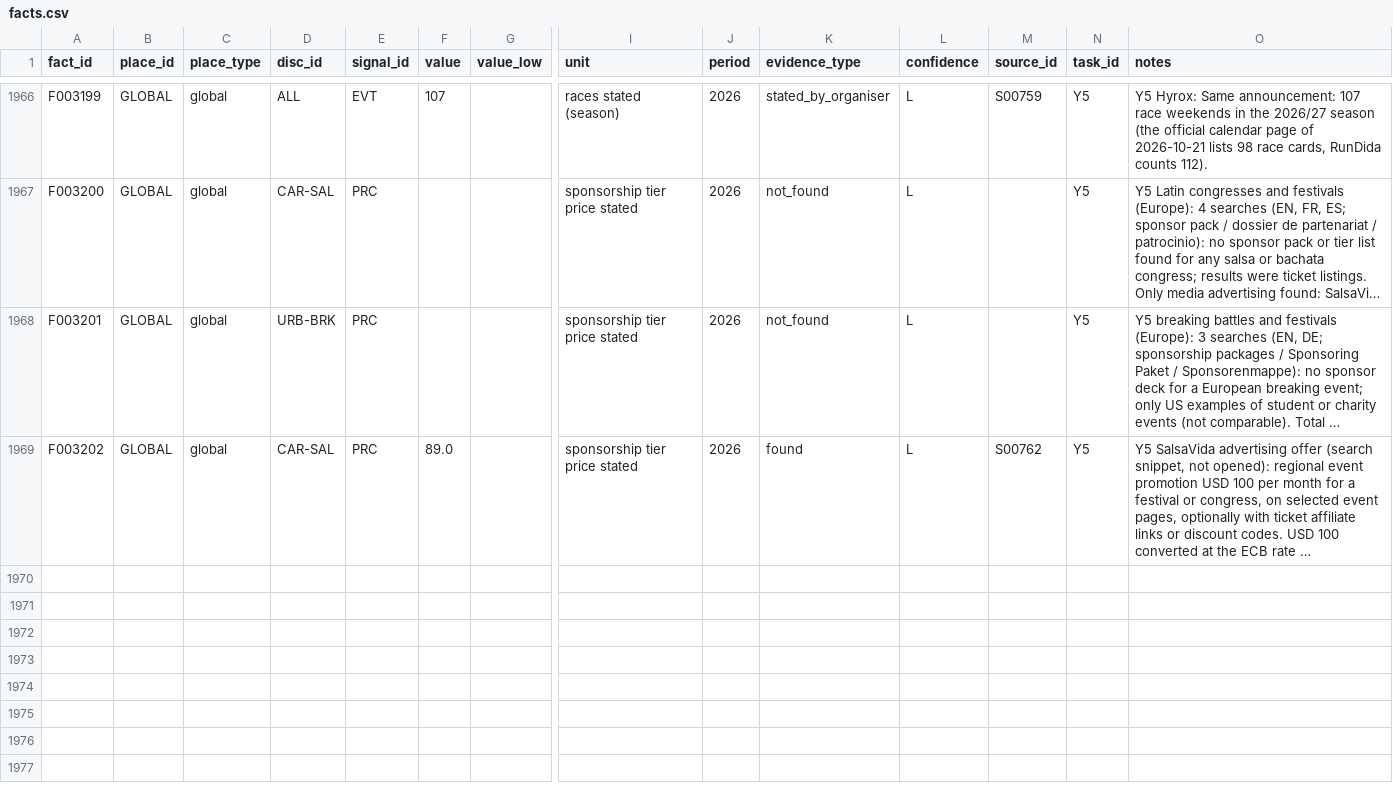
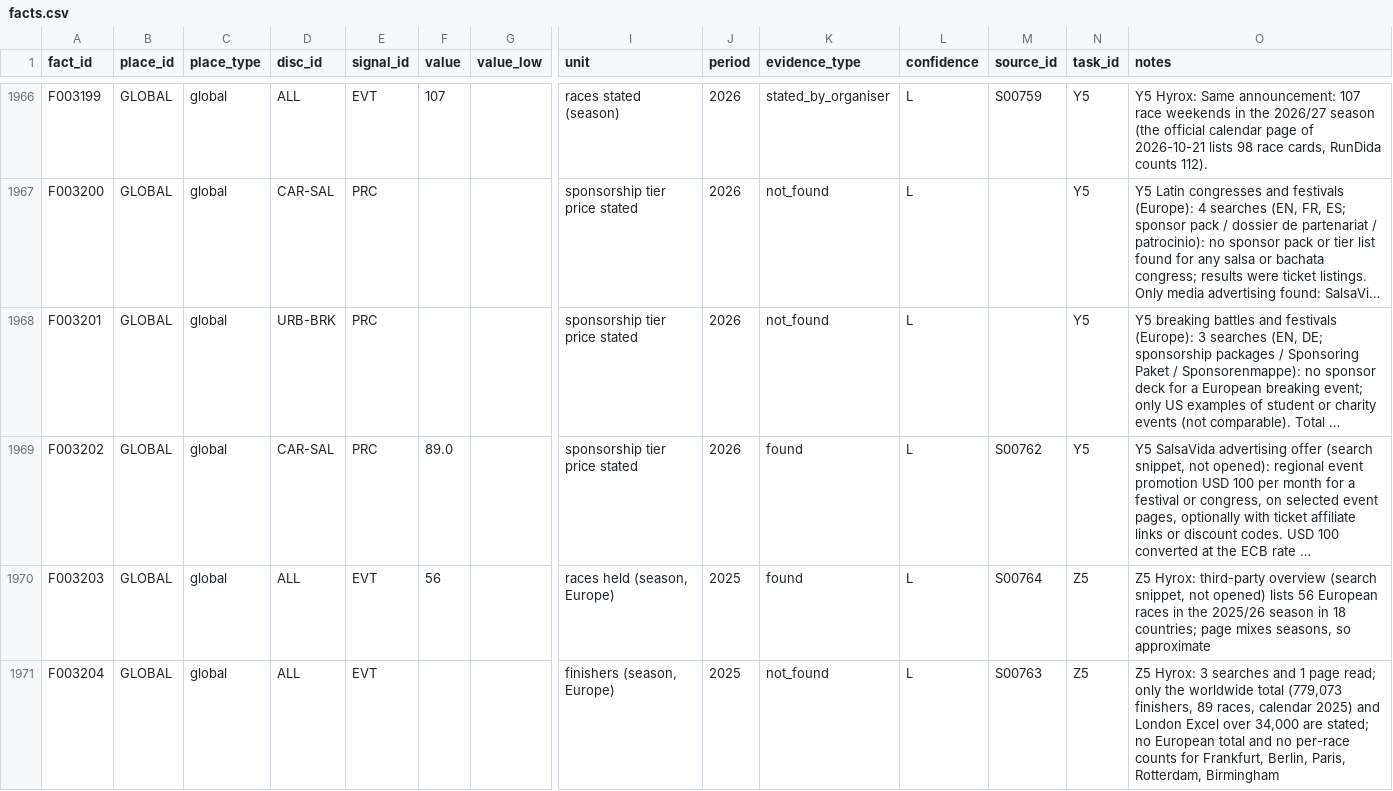
Before and after one commit to campeseleonardo-tech/RB, a CSV file: data/facts.csv, drawn as a sheet; only a part is shown, gaps mark what is left out; long unchanged cells end in …; rows hold the shown columns only; the diff names each change by its address in the sheet, - before the commit and + after, or states it on an @@ line.

```diff
--- a/data/facts.csv
+++ b/data/facts.csv
+row 1970: F003203 | GLOBAL | global | ALL | EVT | 56 |  | races held (season, Europe) | 2025 | found | L | S00764 | Z5 | Z5 Hyrox: third-party overview (search snippet, not opened) lists 56 European races in the 2025/26 season in 18 countries; page mixes seasons, so approximate
+row 1971: F003204 | GLOBAL | global | ALL | EVT |  |  | finishers (season, Europe) | 2025 | not_found | L | S00763 | Z5 | Z5 Hyrox: 3 searches and 1 page read; only the worldwide total (779,073 finishers, 89 races, calendar 2025) and London Excel over 34,000 are stated; no European total and no per-race counts for Frankfurt, Berlin, Paris, Rotterdam, Birmingham
```
Also changed, not shown: data/sources.csv, 3 other files.
